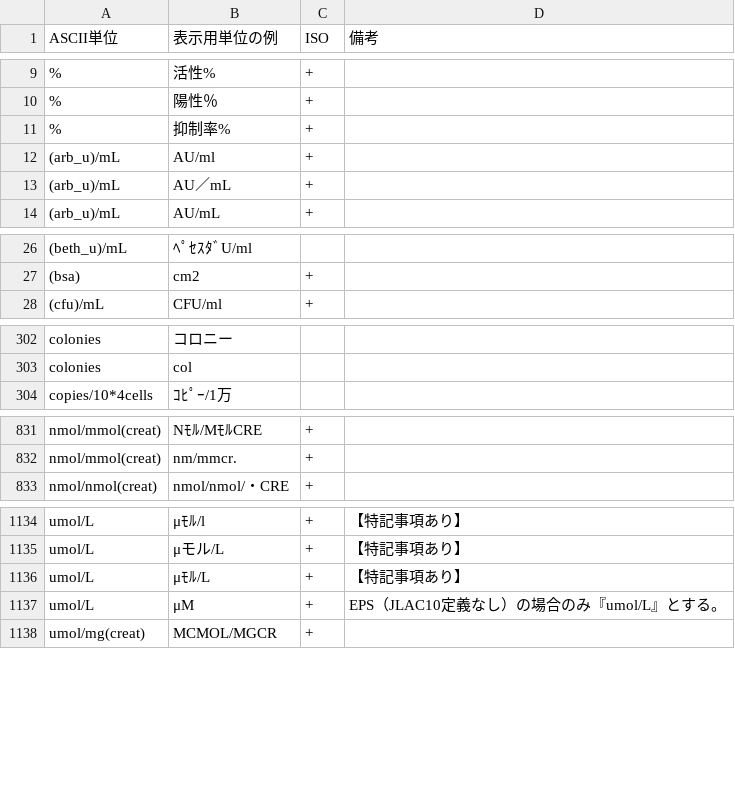
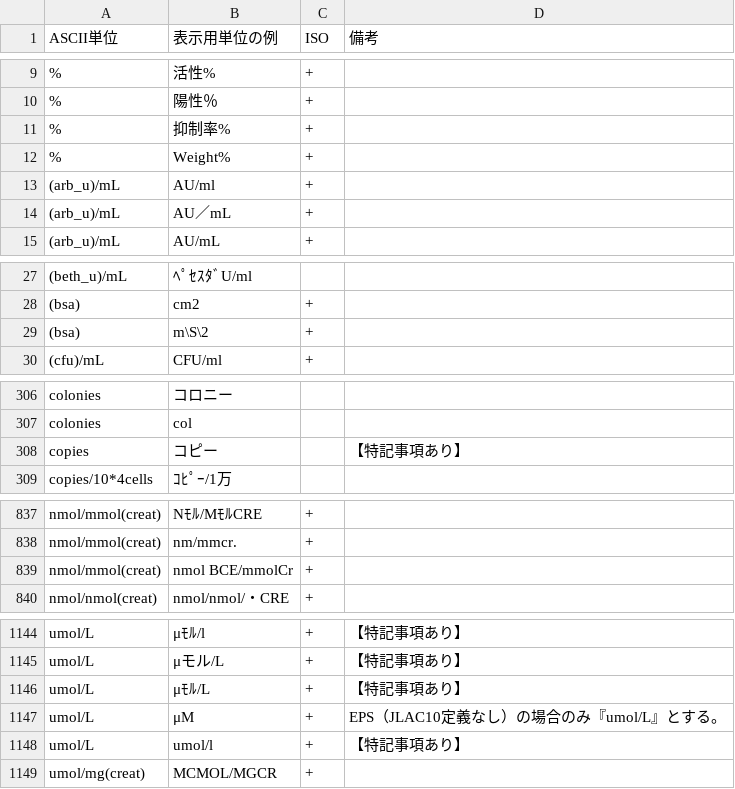
Before and after one commit to nhoHQ/SSMIX2_support_documents, a TSV file: master/ascii_unit.tsv, drawn as a sheet; only a part is shown, gaps mark what is left out; the diff covers the shown part only; the diff names each change by its address in the sheet, - before the commit and + after, or states it on an @@ line.

Commit message:
add pattern
パターン追加
■ascii_units.md
%	Weight%
(bsa)	m\S\2
.10\*3/uL	10＾3/μL
.10\*4/uL	10＾4/uL
copies	コピー
mL/min	ml/min
mL/min(bsa)	ml/min
nmolBCeq/mmol(creat)	nmol BCE/mmolCr
pcs/10*2(wbc)	6ナ^個/100WBC
uA/mL	IUA/mL
ueq/L	uEq/l
umol/L	umol/l

■split_value.md
抗核抗体 5G010000002316251
320 (+)

```diff
--- a/master/ascii_unit.tsv
+++ b/master/ascii_unit.tsv
+row 12: % | Weight% | +
+row 29: (bsa) | m\S\2 | +
+row 308: copies | コピー |  | 【特記事項あり】
+row 839: nmol/mmol(creat) | nmol BCE/mmolCr | +
+row 1148: umol/L | umol/l | + | 【特記事項あり】
```
Also changed, not shown: 6 added rows and 6 edited cells elsewhere in this file, 2 other files.
